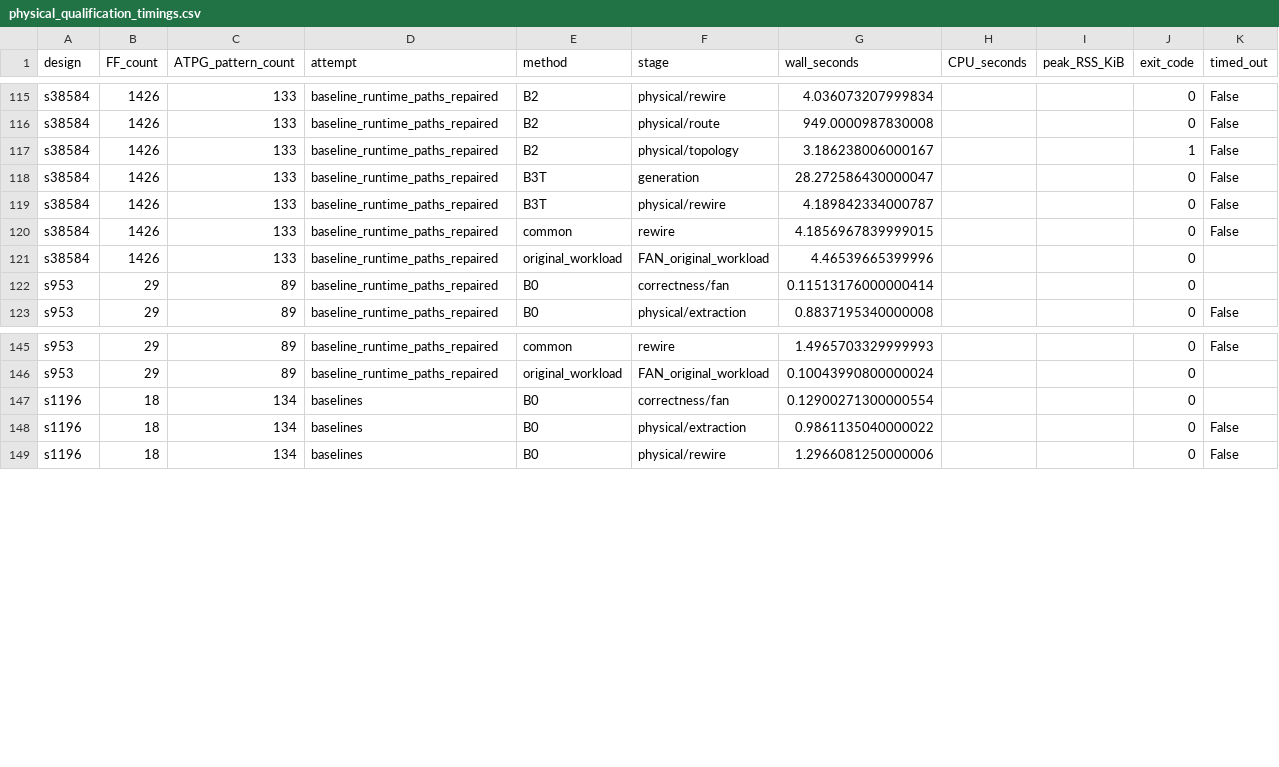
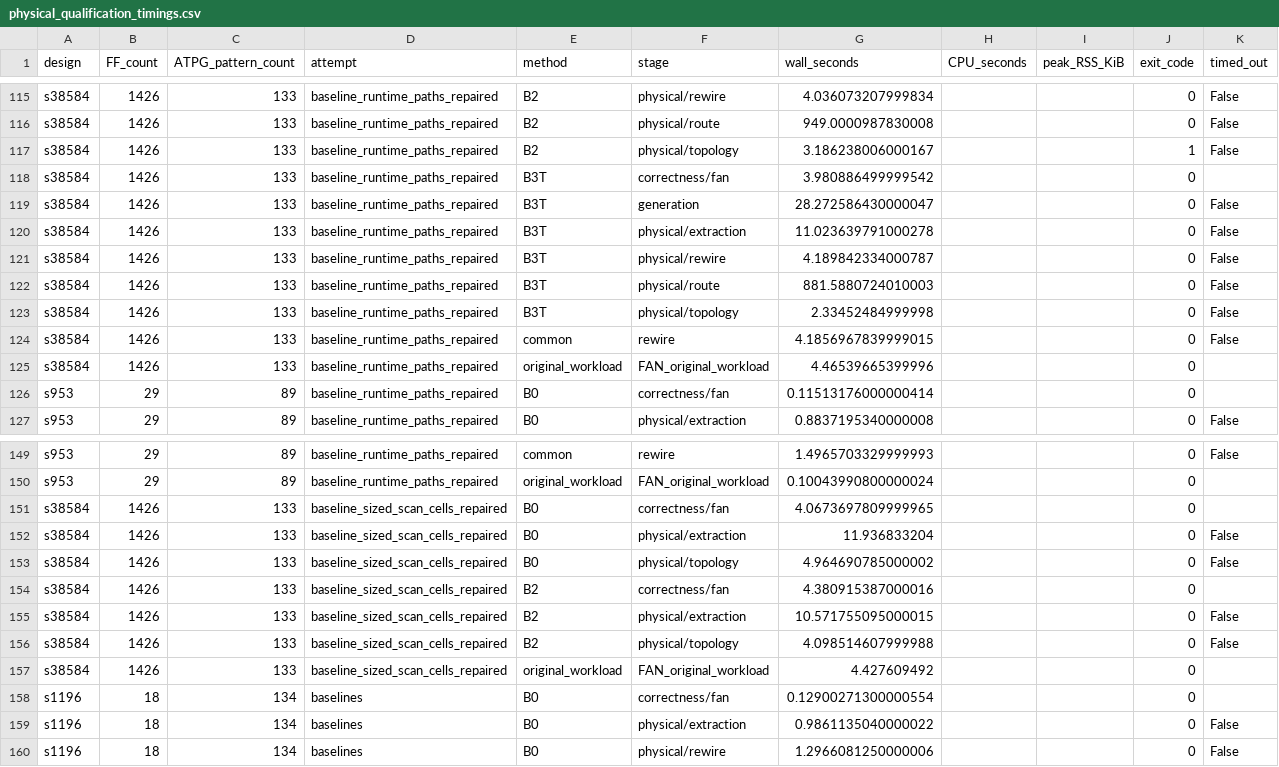
Before and after one commit to AbhinavChoudhary24167/PACT--Physical-and-ATPG-aware-Co-optimization-of-Test-architectures, a CSV file: results/pact_generalization_20261004/physical_qualification_timings.csv, drawn as a sheet; only a part is shown, gaps mark what is left out.

Commit message:
experiment: seal blocked generalization campaign evidence

```diff
--- a/results/pact_generalization_20261004/physical_qualification_timings.csv
+++ b/results/pact_generalization_20261004/physical_qualification_timings.csv
@@ -117,4 +117,8 @@ s38584,1426,133,baseline_runtime_paths_repaired,B2,physical/route,949.0000987830
 s38584,1426,133,baseline_runtime_paths_repaired,B2,physical/topology,3.186238006000167,,,1,False
+s38584,1426,133,baseline_runtime_paths_repaired,B3T,correctness/fan,3.980886499999542,,,0,
 s38584,1426,133,baseline_runtime_paths_repaired,B3T,generation,28.272586430000047,,,0,False
+s38584,1426,133,baseline_runtime_paths_repaired,B3T,physical/extraction,11.023639791000278,,,0,False
 s38584,1426,133,baseline_runtime_paths_repaired,B3T,physical/rewire,4.189842334000787,,,0,False
+s38584,1426,133,baseline_runtime_paths_repaired,B3T,physical/route,881.5880724010003,,,0,False
+s38584,1426,133,baseline_runtime_paths_repaired,B3T,physical/topology,2.33452484999998,,,0,False
 s38584,1426,133,baseline_runtime_paths_repaired,common,rewire,4.1856967839999015,,,0,False
@@ -146,2 +150,9 @@ s953,29,89,baseline_runtime_paths_repaired,common,rewire,1.4965703329999993,,,0,
 s953,29,89,baseline_runtime_paths_repaired,original_workload,FAN_original_workload,0.10043990800000024,,,0,
+s38584,1426,133,baseline_sized_scan_cells_repaired,B0,correctness/fan,4.0673697809999965,,,0,
+s38584,1426,133,baseline_sized_scan_cells_repaired,B0,physical/extraction,11.936833204,,,0,False
+s38584,1426,133,baseline_sized_scan_cells_repaired,B0,physical/topology,4.964690785000002,,,0,False
+s38584,1426,133,baseline_sized_scan_cells_repaired,B2,correctness/fan,4.380915387000016,,,0,
+s38584,1426,133,baseline_sized_scan_cells_repaired,B2,physical/extraction,10.571755095000015,,,0,False
+s38584,1426,133,baseline_sized_scan_cells_repaired,B2,physical/topology,4.098514607999988,,,0,False
+s38584,1426,133,baseline_sized_scan_cells_repaired,original_workload,FAN_original_workload,4.427609492,,,0,
 s1196,18,134,baselines,B0,correctness/fan,0.12900271300000554,,,0,
```
Also changed, not shown: 16 other files.
